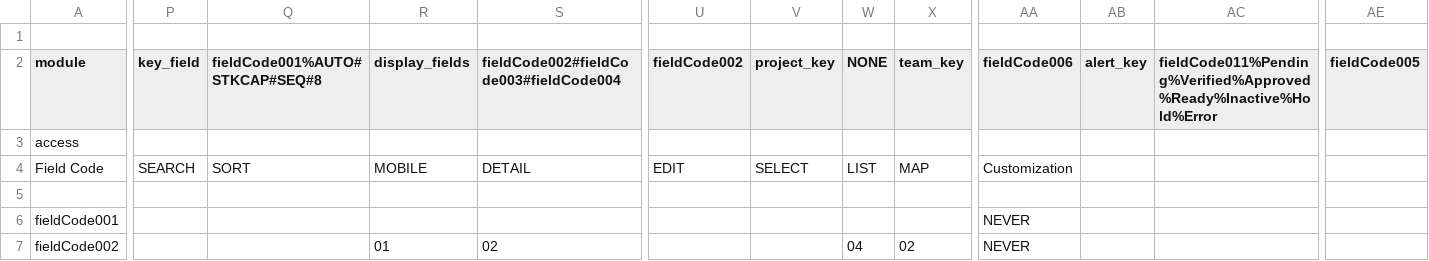
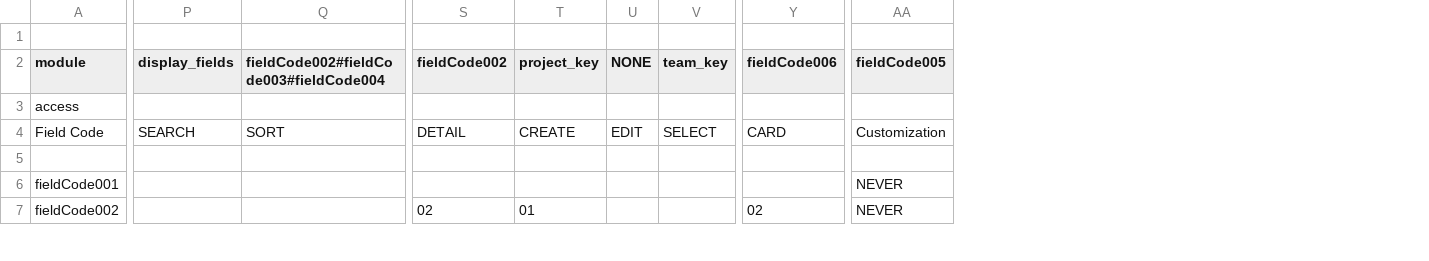
Before and after one commit to xlncbasit/verceldeploy, a CSV file: data/configurations/base-configurations/FM_MATERIAL_UPDATE_INVENTORYLITE_ALL/config.csv, drawn as a sheet; only a part is shown, gaps mark what is left out; removed rows and columns are numbered as before the commit, all else as after; the diff covers the shown part only; the diff names each change by its address in the sheet, - before the commit and + after, or states it on an @@ line.

```diff
--- a/data/configurations/base-configurations/FM_MATERIAL_UPDATE_INVENTORYLITE_ALL/config.csv
+++ b/data/configurations/base-configurations/FM_MATERIAL_UPDATE_INVENTORYLITE_ALL/config.csv
-column P (key_field), row 4: SEARCH
-column Q (fieldCode001%AUTO#STKCAP#SEQ#8), row 4: SORT
-column AB (alert_key), empty
-column AC, row 2: fieldCode011%Pending%Verified%Approved%Ready%Inactive%Hold%Error
-P4 (display_fields): MOBILE
+P4 (display_fields): SEARCH
-Q4: DETAIL
+Q4: SORT
-S4 (fieldCode002): EDIT
+S4 (fieldCode002): DETAIL
-T4 (project_key): SELECT
+T4 (project_key): CREATE
-U4 (NONE): LIST
+U4 (NONE): EDIT
-V4 (team_key): MAP
+V4 (team_key): SELECT
-Y4 (fieldCode006): Customization
+Y4 (fieldCode006): CARD
-AA4 (fieldCode005): (empty)
+AA4 (fieldCode005): Customization
-Y6 (fieldCode006): NEVER
+Y6 (fieldCode006): (empty)
-AA6:AA7 (fieldCode005): (empty)
+AA6:AA7 (fieldCode005): NEVER
-P7 (display_fields): 01
+P7 (display_fields): (empty)
-Q7: 02
+Q7: (empty)
-S7 (fieldCode002): (empty)
+S7 (fieldCode002): 02
-T7 (project_key): (empty)
+T7 (project_key): 01
-U7 (NONE): 04
+U7 (NONE): (empty)
-V7 (team_key): 02
+V7 (team_key): (empty)
-Y7 (fieldCode006): NEVER
+Y7 (fieldCode006): 02
```
Also changed, not shown: 166 edited cells elsewhere in this file, data/configurations/base-configurations/FM_MATERIAL_OBJECT_PRODUCTLITE_MANAGER/config.csv.
